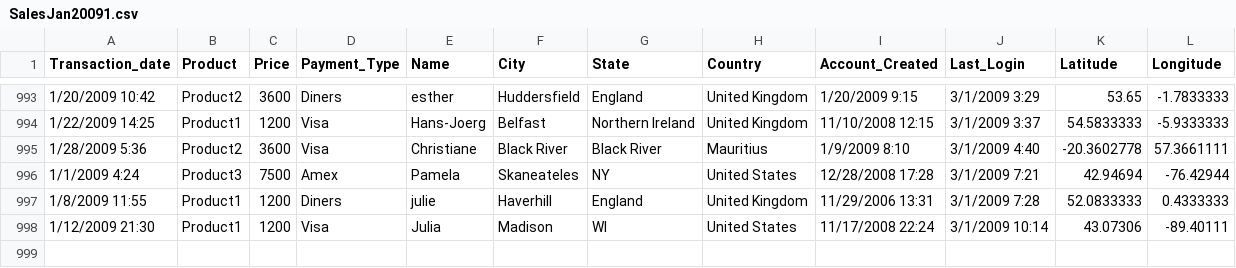
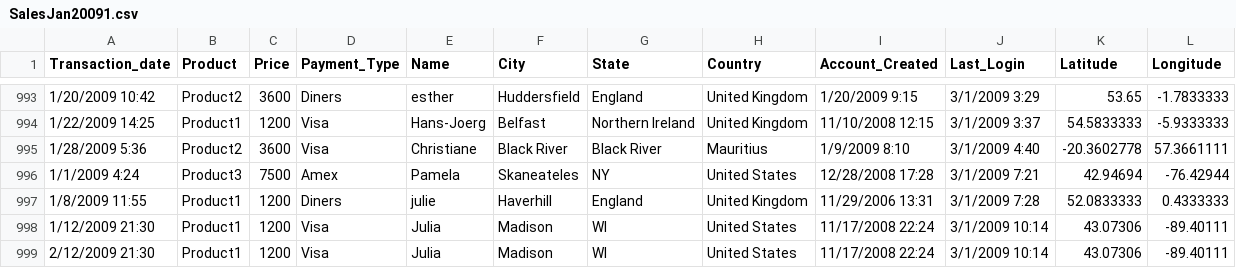
Before and after one commit to NBOLIVARTELECO/CSVpython, a CSV file: SalesJan20091.csv, drawn as a sheet; only a part is shown, gaps mark what is left out.

```diff
--- a/SalesJan20091.csv
+++ b/SalesJan20091.csv
@@ -998 +998,2 @@ Transaction_date,Product,Price,Payment_Type,Name,City,State,Country,Account_Crea
 1/12/2009 21:30,Product1,1200,Visa,Julia ,Madison                     ,WI,United States,11/17/2008 22:24,3/1/2009 10:14,43.07306,-89.40111
+2/12/2009 21:30,Product1,1200,Visa,Julia ,Madison                     ,WI,United States,11/17/2008 22:24,3/1/2009 10:14,43.07306,-89.40111
```
Also changed, not shown: 3 other files.
